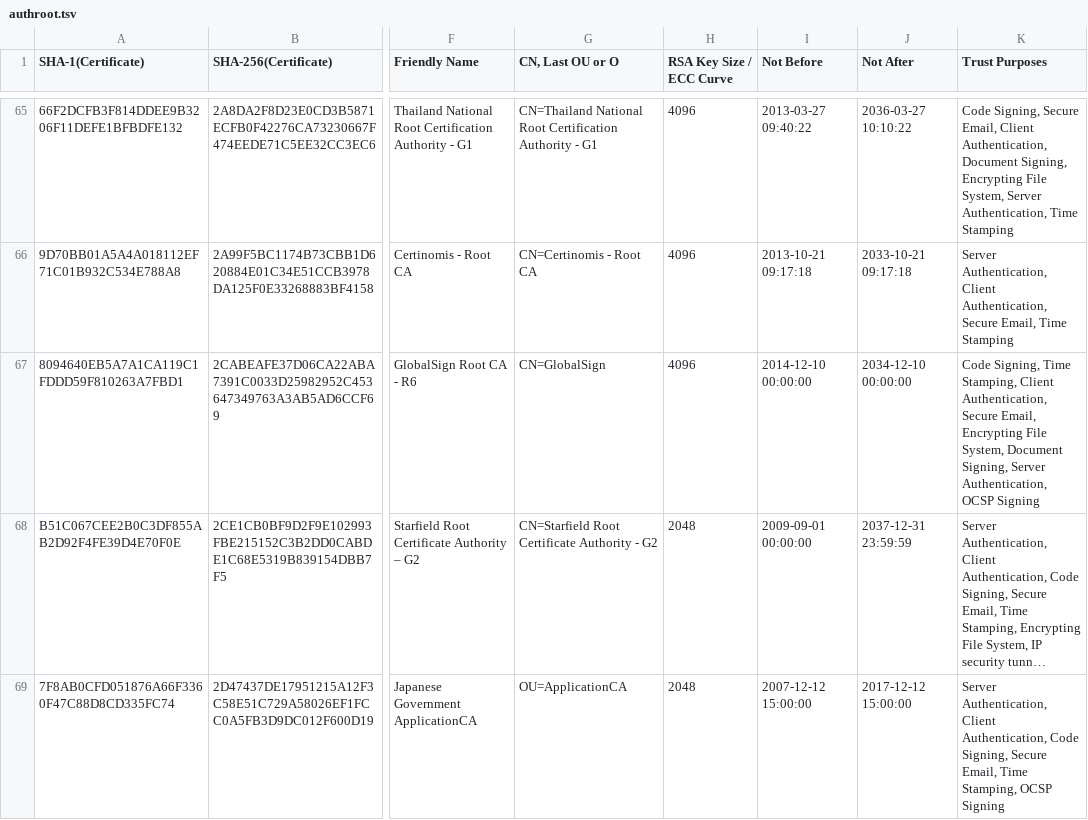
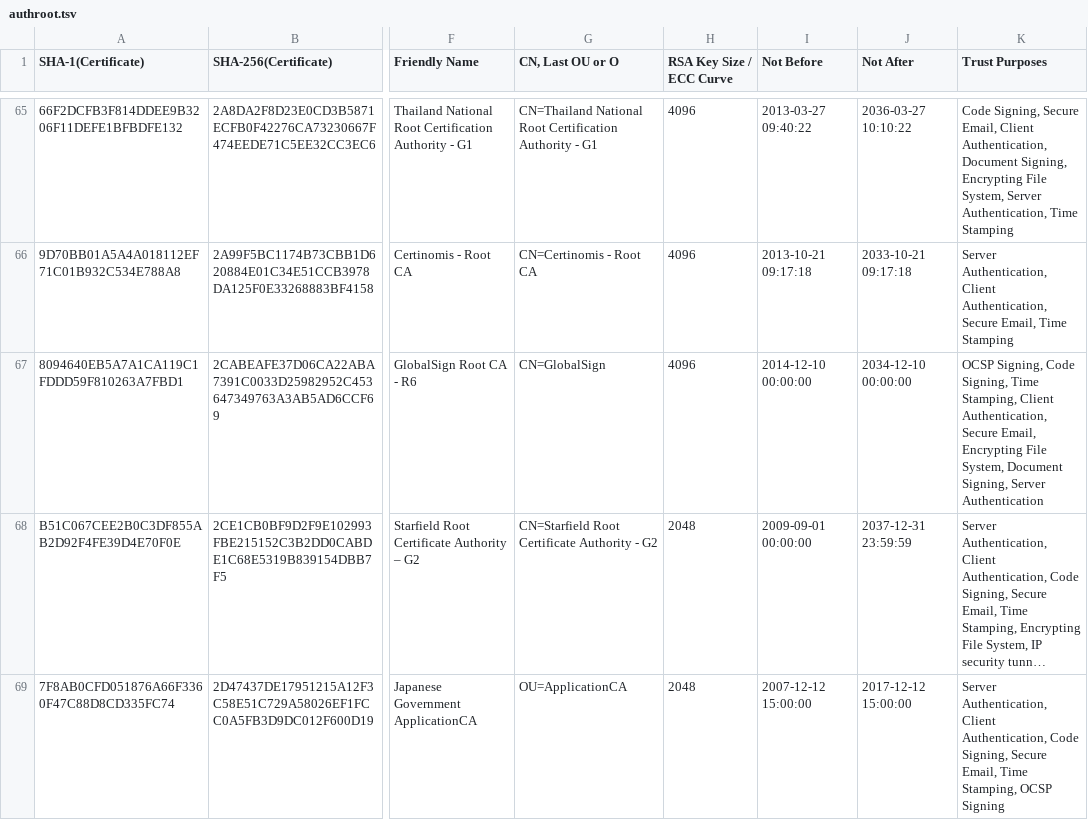
Before and after one commit to robstradling/authroot.stl, a TSV file: authroot.tsv, drawn as a sheet; only a part is shown, gaps mark what is left out; long unchanged cells end in …; the diff covers the shown part only; the diff names each change by its address in the sheet, - before the commit and + after, or states it on an @@ line.

```diff
--- a/authroot.tsv
+++ b/authroot.tsv
-K67 (Trust Purposes): Code Signing, Time Stamping, Client Authentication, Secure Email, Encrypting File System, Document Signing, Server Authentication, OCSP Signing
+K67 (Trust Purposes): OCSP Signing, Code Signing, Time Stamping, Client Authentication, Secure Email, Encrypting File System, Document Signing, Server Authentication
```
Also changed, not shown: 2 added rows and 1 edited cell elsewhere in this file, 4 other files.
